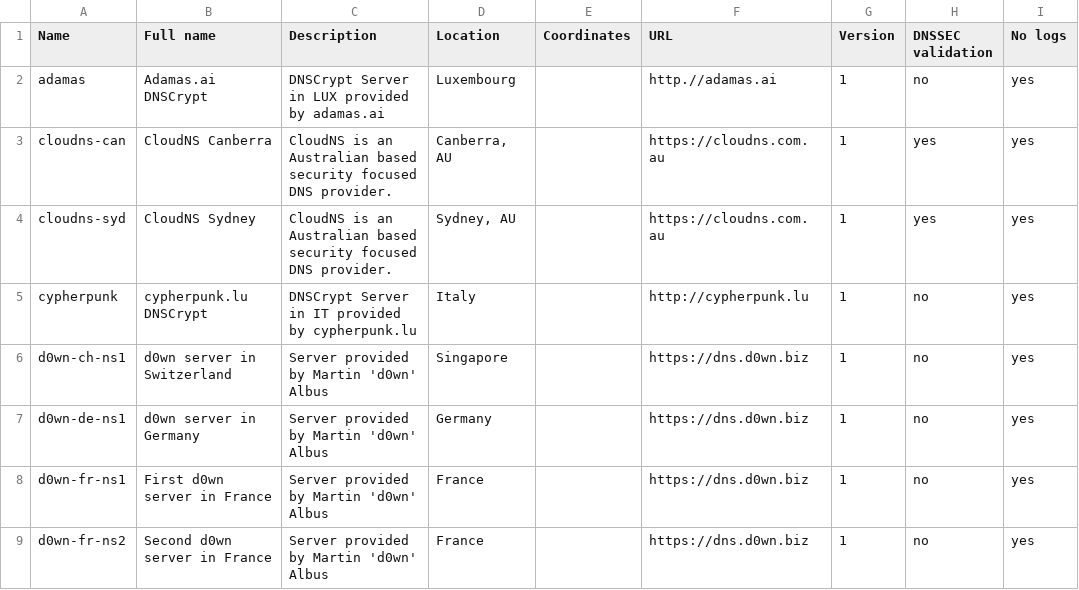
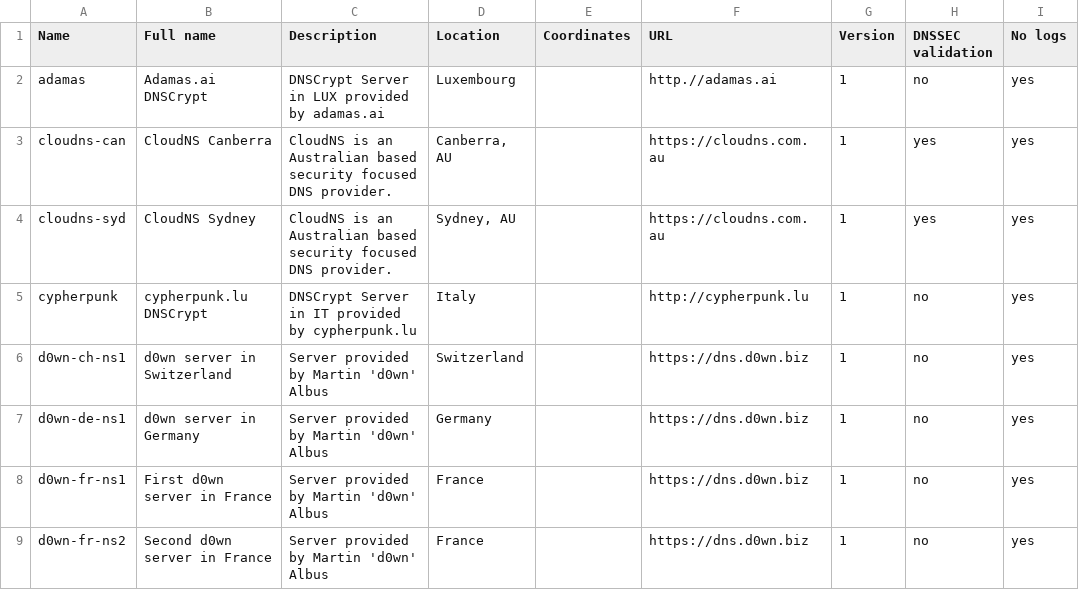
Before and after one commit to dyne/dnscrypt-proxy, a CSV file: dnscrypt-resolvers.csv, drawn as a sheet; only a part is shown; the diff names each change by its address in the sheet, - before the commit and + after, or states it on an @@ line.

Commit message:
Fix country for d0wn-ch-ns1

```diff
--- a/dnscrypt-resolvers.csv
+++ b/dnscrypt-resolvers.csv
-D6 (Location): Singapore
+D6 (Location): Switzerland
```
